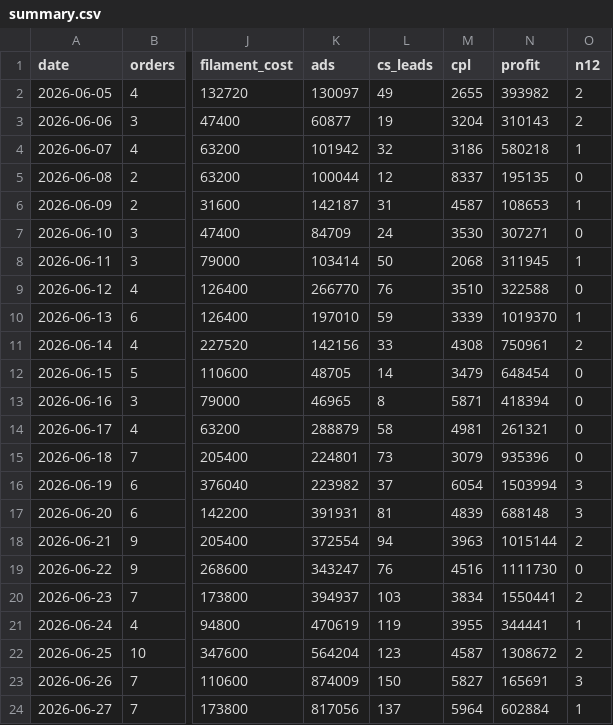
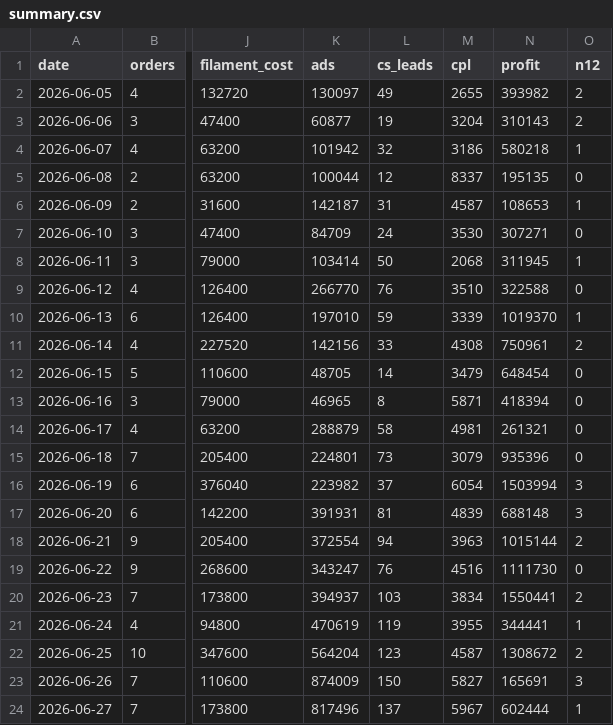
Before and after one commit to kedebuk/tinybestie-profit-dashboard, a CSV file: summary.csv, drawn as a sheet; only a part is shown, gaps mark what is left out; the diff names each change by its address in the sheet, - before the commit and + after, or states it on an @@ line.

```diff
--- a/summary.csv
+++ b/summary.csv
-K24 (ads): 817056
+K24 (ads): 817496
-M24 (cpl): 5964
+M24 (cpl): 5967
-N24 (profit): 602884
+N24 (profit): 602444
```
Also changed, not shown: 2 other files.
